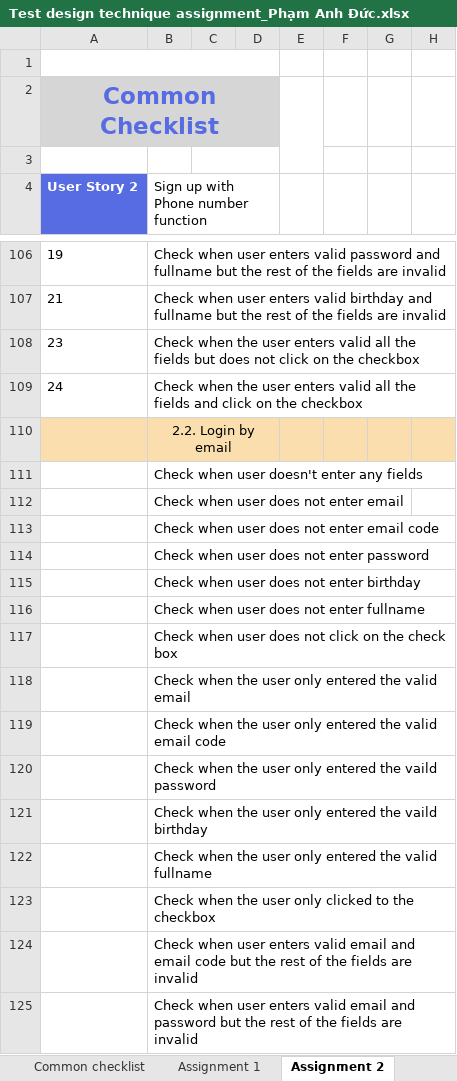
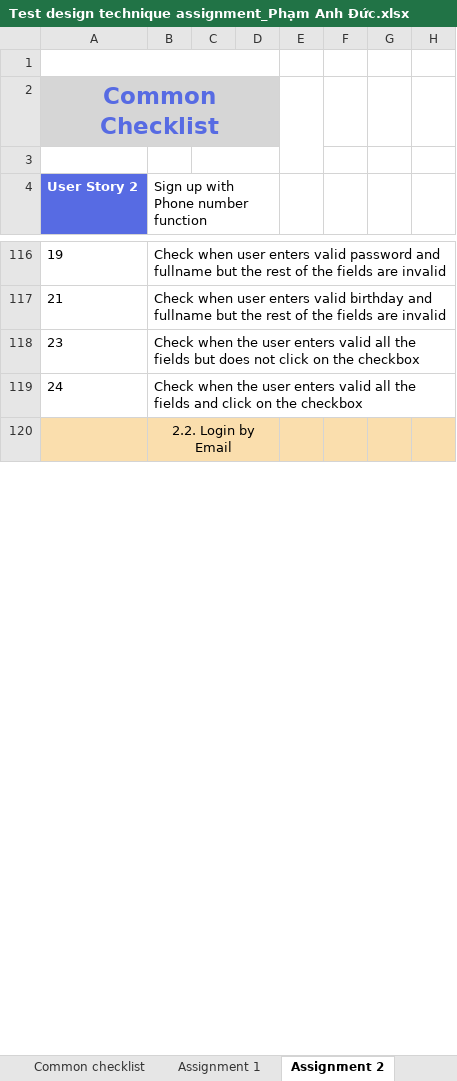
Before and after one commit to anhducmk2/The-Rookies-Bath-6, an Excel workbook: Test design technique assignment_Phạm Anh Đức.xlsx, sheet Assignment 2, drawn as a sheet; only a part is shown, gaps mark what is left out; values as stored, in another font and other column widths than the file's, no borders; removed rows and columns are numbered as before the commit, all else as after; rows hold the shown columns only; the diff covers the shown part only; the diff names each change by its address in the sheet, - before the commit and + after, or states it on an @@ line.

Commit message:
Update Assignment 2

```diff
--- a/Test design technique assignment_Phạm Anh Đức.xlsx (sheet Assignment 2)
+++ b/Test design technique assignment_Phạm Anh Đức.xlsx (sheet Assignment 2)
-B120: 2.2. Login by email
+B120: 2.2. Login by Email
-row 111:  | Check when user doesn't enter any fields
-row 112:  | Check when user does not enter email
-row 113:  | Check when user does not enter email code
-row 114:  | Check when user does not enter password
-row 115:  | Check when user does not enter birthday
-row 116:  | Check when user does not enter fullname
-row 117:  | Check when user does not click on the check box
-row 118:  | Check when the user only entered the valid email
-row 119:  | Check when the user only entered the valid email code
-row 120:  | Check when the user only entered the vaild password
-row 121:  | Check when the user only entered the vaild birthday
-row 122:  | Check when the user only entered the valid fullname
-row 123:  | Check when the user only clicked to the checkbox
-row 124:  | Check when user enters valid email and email code but the rest of the fields are invalid
-row 125:  | Check when user enters valid email and password but the rest of the fields are invalid
```
Also changed, not shown: 15 added rows, 20 removed rows, 16 edited cells, cell formats and merged cells elsewhere in this sheet.
